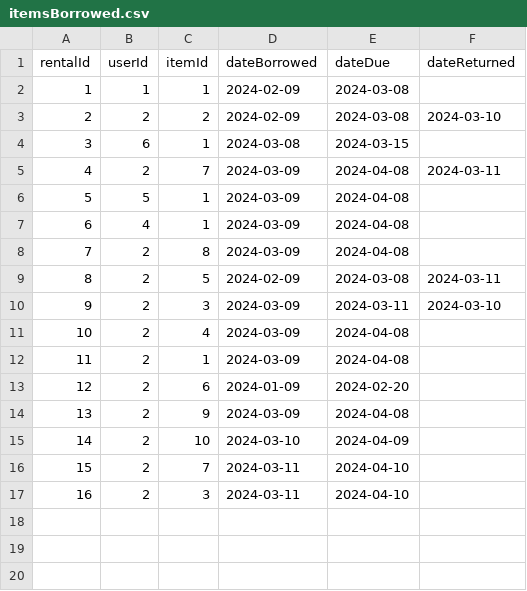
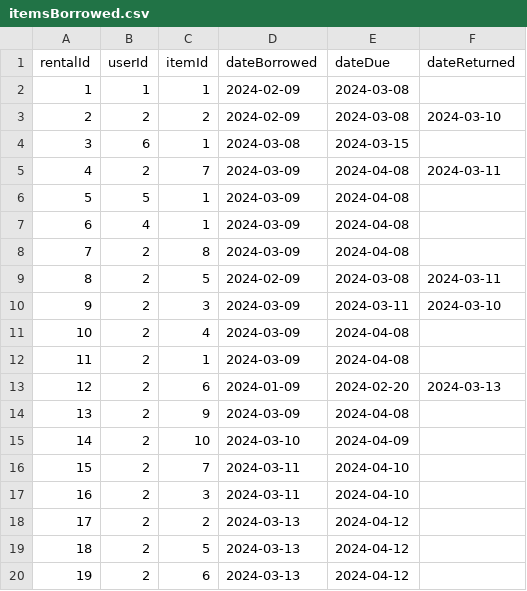
Before and after one commit to JoshMcCarron/Library-Management-System, a CSV file: LibraryManagementSystem/itemsBorrowed.csv, drawn as a sheet.

```diff
--- a/LibraryManagementSystem/itemsBorrowed.csv
+++ b/LibraryManagementSystem/itemsBorrowed.csv
@@ -12,3 +12,3 @@ rentalId,userId,itemId,dateBorrowed,dateDue,dateReturned
 11,2,1,2024-03-09,2024-04-08
-12,2,6,2024-01-09,2024-02-20
+12,2,6,2024-01-09,2024-02-20,2024-03-13
 13,2,9,2024-03-09,2024-04-08
@@ -17 +17,4 @@ rentalId,userId,itemId,dateBorrowed,dateDue,dateReturned
 16,2,3,2024-03-11,2024-04-10
+17,2,2,2024-03-13,2024-04-12
+18,2,5,2024-03-13,2024-04-12
+19,2,6,2024-03-13,2024-04-12
```
Also changed, not shown: LibraryManagementSystem/items.csv, 2 other files.
